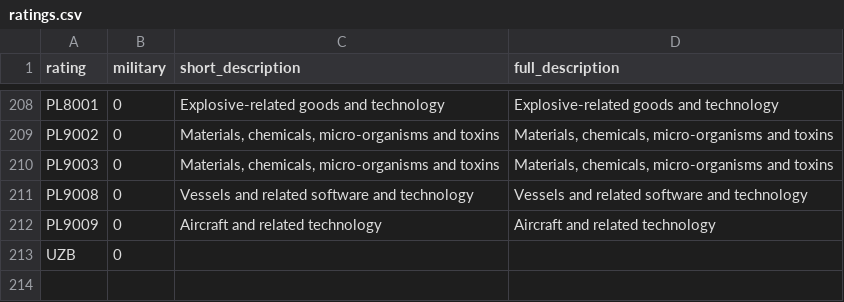
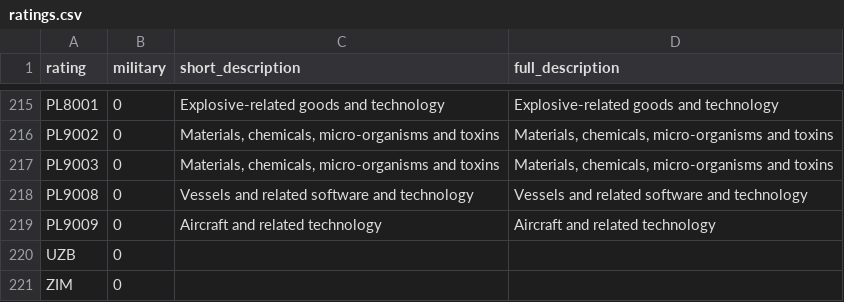
Before and after one commit to caatdata/uk-arms-export-data, a CSV file: ratings.csv, drawn as a sheet; only a part is shown, gaps mark what is left out; the diff covers the shown part only; the diff names each change by its address in the sheet, - before the commit and + after, or states it on an @@ line.

```diff
--- a/ratings.csv
+++ b/ratings.csv
+row 221: ZIM | 0
```
Also changed, not shown: 7 added rows elsewhere in this file, 4 other files.
